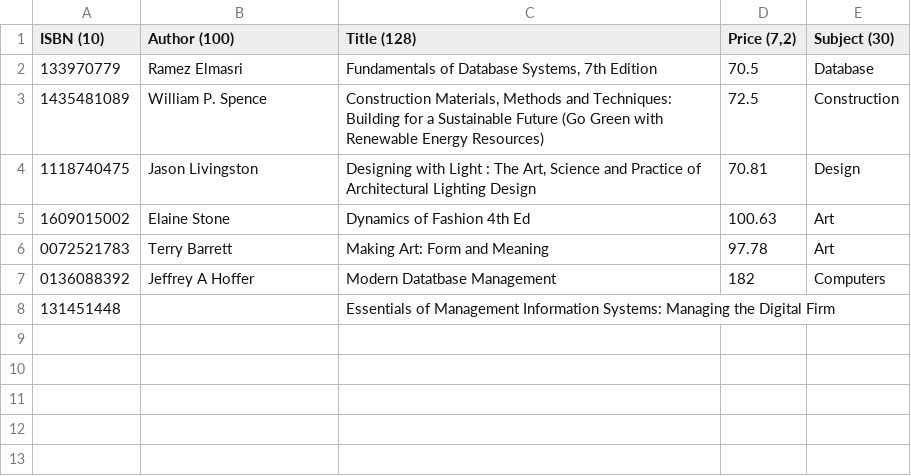
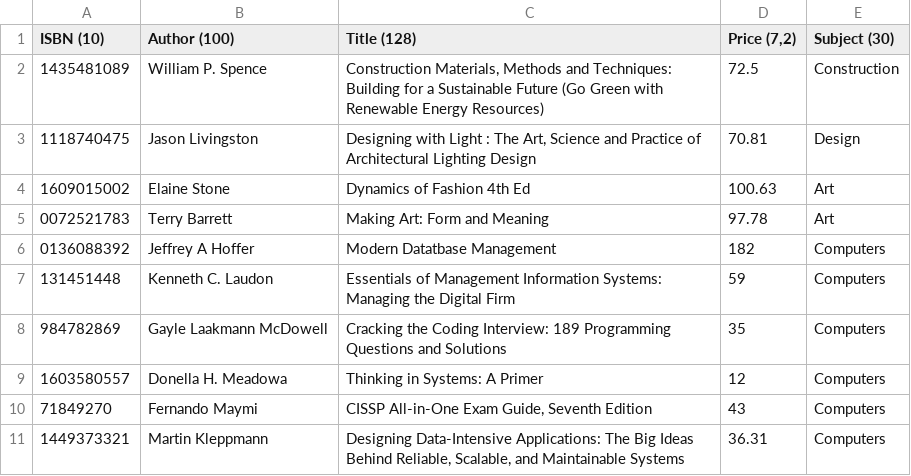
Before and after one commit to AlexLundinEducational/UTDFall2018, a CSV file: 1.2-SE-4347.501-DB/Homework/Homework5/Book.csv, drawn as a sheet; removed rows and columns are numbered as before the commit, all else as after; the diff names each change by its address in the sheet, - before the commit and + after, or states it on an @@ line.

Commit message:
hm5

```diff
--- a/1.2-SE-4347.501-DB/Homework/Homework5/Book.csv
+++ b/1.2-SE-4347.501-DB/Homework/Homework5/Book.csv
-row 2: 133970779 | Ramez Elmasri | Fundamentals of Database Systems, 7th Edition | 70.5 | Database
-B7 (Author (100)): (empty)
+B7 (Author (100)): Kenneth C. Laudon
-D7 (Price (7,2)): (empty)
+D7 (Price (7,2)): 59
-E7 (Subject (30)): (empty)
+E7 (Subject (30)): Computers
+row 8: 984782869 | Gayle Laakmann McDowell | Cracking the Coding Interview: 189 Programming Questions and Solutions | 35 | Computers
+row 9: 1603580557 | Donella H. Meadowa | Thinking in Systems: A Primer | 12 | Computers
+row 10: 71849270 | Fernando Maymi | CISSP All-in-One Exam Guide, Seventh Edition | 43 | Computers
+row 11: 1449373321 | Martin Kleppmann | Designing Data-Intensive Applications: The Big Ideas Behind Reliable, Scalable, and Maintainable Systems | 36.31 | Computers
```
